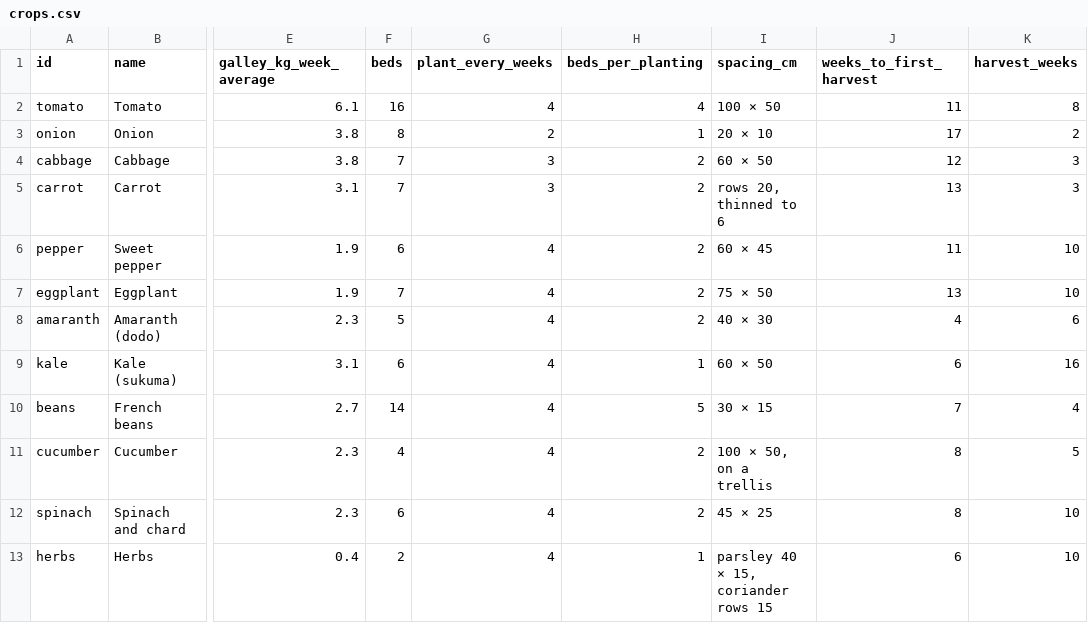
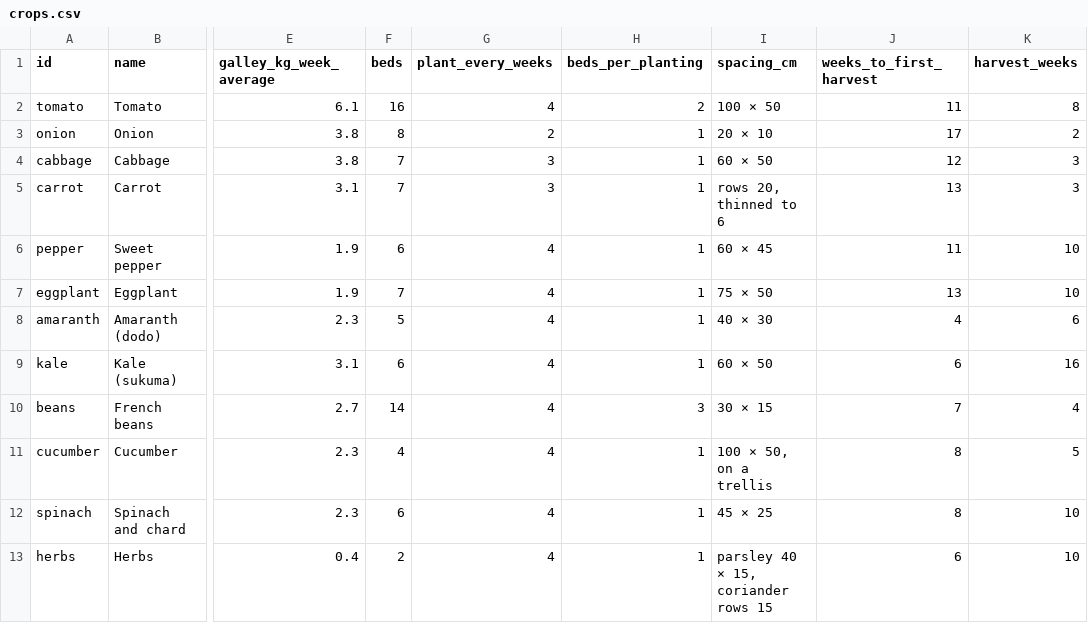
Before and after one commit to databayt/farm, a CSV file: public/designs/farming/data/crops.csv, drawn as a sheet; only a part is shown, gaps mark what is left out; the diff names each change by its address in the sheet, - before the commit and + after, or states it on an @@ line.

```diff
--- a/public/designs/farming/data/crops.csv
+++ b/public/designs/farming/data/crops.csv
-H2 (beds_per_planting): 4
+H2 (beds_per_planting): 2
-H4:H8 (beds_per_planting): 2
+H4:H8 (beds_per_planting): 1
-H10 (beds_per_planting): 5
+H10 (beds_per_planting): 3
-H11:H12 (beds_per_planting): 2
+H11:H12 (beds_per_planting): 1
```
Also changed, not shown: public/designs/farming/data/bom.csv, 15 other files.
